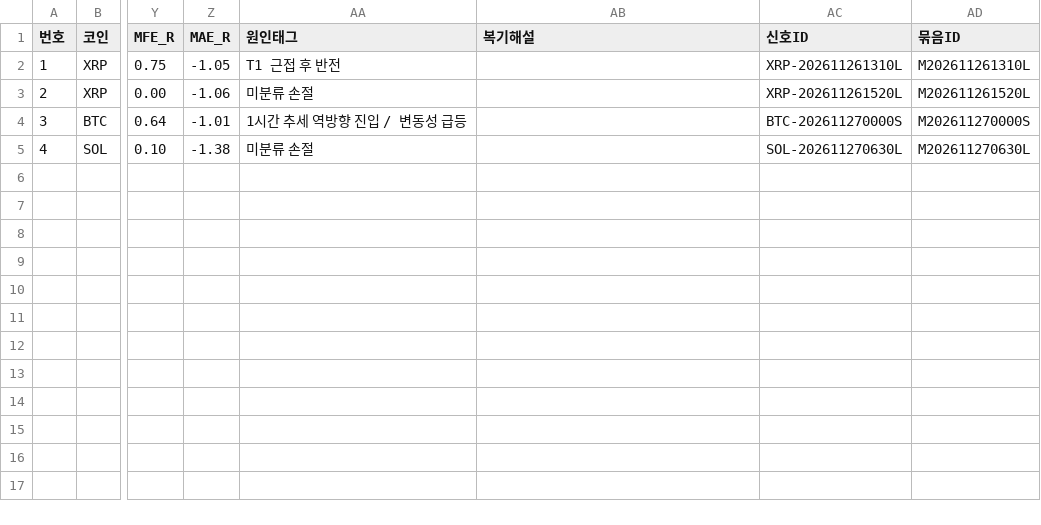
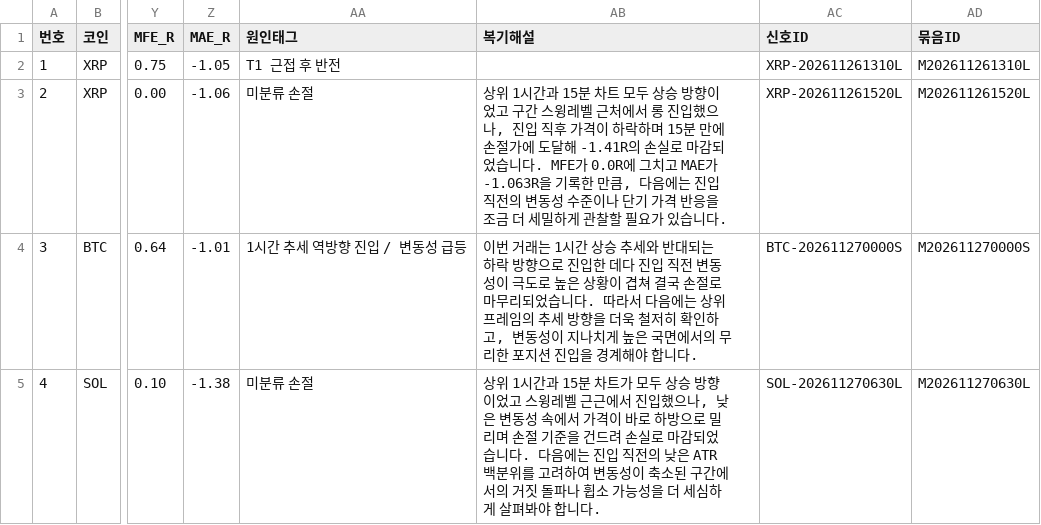
Before and after one commit to minje0123/btc-paper-bot, a CSV file: ledger/journal.csv, drawn as a sheet; only a part is shown, gaps mark what is left out; the diff names each change by its address in the sheet, - before the commit and + after, or states it on an @@ line.

```diff
--- a/ledger/journal.csv
+++ b/ledger/journal.csv
-AB3 (복기해설): (empty)
+AB3 (복기해설): 상위 1시간과 15분 차트 모두 상승 방향이었고 구간 스윙레벨 근처에서 롱 진입했으나, 진입 직후 가격이 하락하며 15분 만에 손절가에 도달해 -1.41R의 손실로 마감되었습니다. MFE가 0.0R에 그치고 MAE가 -1.063R을 기록한 만큼, 다음에는 진입 직전의 변동성 수준이나 단기 가격 반응을 조금 더 세밀하게 관찰할 필요가 있습니다.
-AB4 (복기해설): (empty)
+AB4 (복기해설): 이번 거래는 1시간 상승 추세와 반대되는 하락 방향으로 진입한 데다 진입 직전 변동성이 극도로 높은 상황이 겹쳐 결국 손절로 마무리되었습니다. 따라서 다음에는 상위 프레임의 추세 방향을 더욱 철저히 확인하고, 변동성이 지나치게 높은 국면에서의 무리한 포지션 진입을 경계해야 합니다.
-AB5 (복기해설): (empty)
+AB5 (복기해설): 상위 1시간과 15분 차트가 모두 상승 방향이었고 스윙레벨 근근에서 진입했으나, 낮은 변동성 속에서 가격이 바로 하방으로 밀리며 손절 기준을 건드려 손실로 마감되었습니다. 다음에는 진입 직전의 낮은 ATR 백분위를 고려하여 변동성이 축소된 구간에서의 거짓 돌파나 휩소 가능성을 더 세심하게 살펴봐야 합니다.
```
Also changed, not shown: data/candles_5m.csv, data/candles_ETH_5m.csv, 15 other files.
